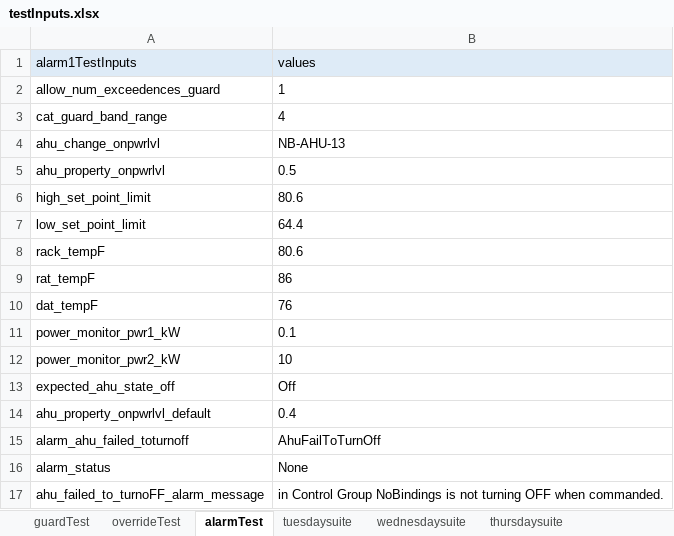
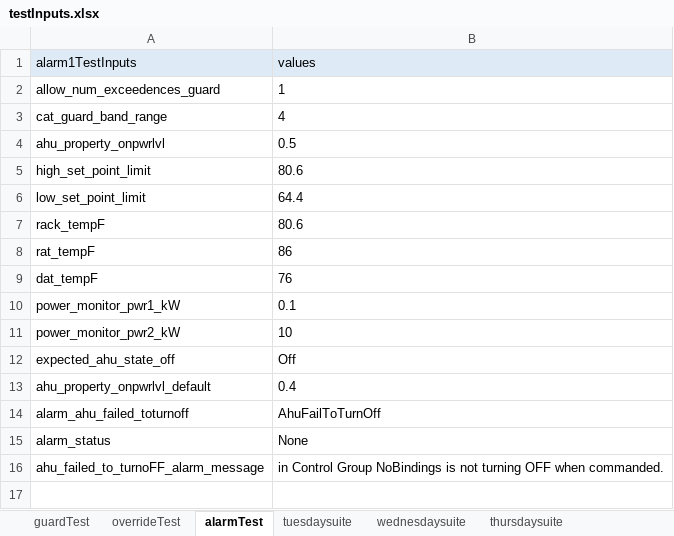
Before and after one commit to ananiac/AuQA, an Excel workbook: Inputs/testInputs.xlsx, sheet alarmTest, drawn as a sheet; values as stored, in another font and other column widths than the file's, no borders; the diff names each change by its address in the sheet, - before the commit and + after, or states it on an @@ line.

Commit message:
AUQA-87_Alarm1_AhuFailedToTurnOff-r3

```diff
--- a/Inputs/testInputs.xlsx (sheet alarmTest)
+++ b/Inputs/testInputs.xlsx (sheet alarmTest)
-row 4: ahu_change_onpwrlvl | NB-AHU-13
```
Also changed, not shown: 3 other files.
